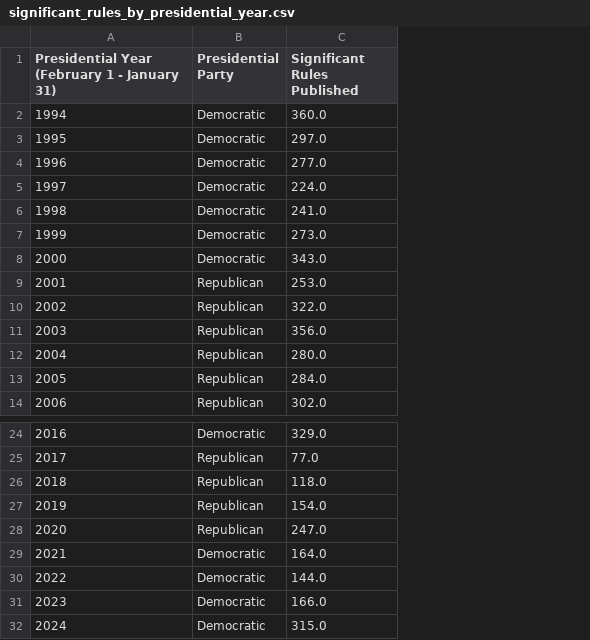
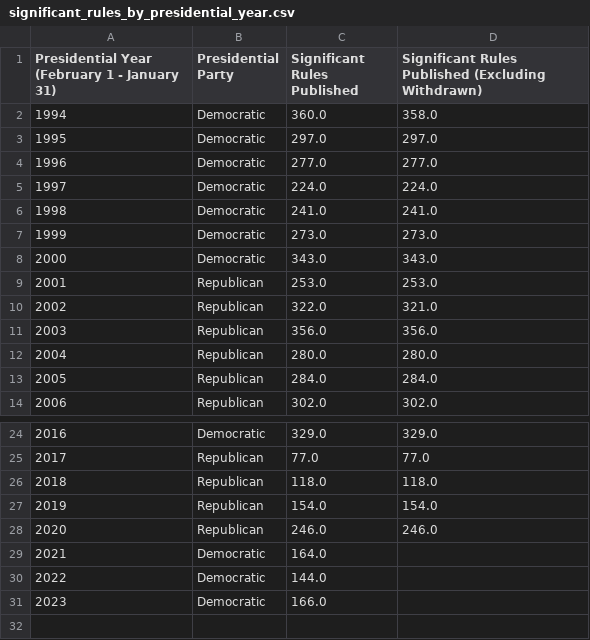
Before and after one commit to regulatorystudies/Reg-Stats, a CSV file: data/sig_rules/significant_rules_by_presidential_year.csv, drawn as a sheet; only a part is shown, gaps mark what is left out; removed rows and columns are numbered as before the commit, all else as after; the diff names each change by its address in the sheet, - before the commit and + after, or states it on an @@ line.

Commit message:
Revert dataset changes

```diff
--- a/data/sig_rules/significant_rules_by_presidential_year.csv
+++ b/data/sig_rules/significant_rules_by_presidential_year.csv
+column D, rows 1-14: Significant Rules Published (Excluding Withdrawn) | 358.0 | 297.0 | 277.0 | 224.0 | 241.0 | 273.0 | 343.0 | 253.0 | 321.0 | 356.0 | 280.0 | 284.0 | 302.0; rows 24-28: 329.0 | 77.0 | 118.0 | 154.0 | 246.0
-C28 (Significant Rules Published): 247.0
+C28 (Significant Rules Published): 246.0
-row 32: 2024 | Democratic | 315.0
```
Also changed, not shown: data/cumulative_es_rules/cumulative_econ_significant_rules_by_presidential_month.csv, data/es_rules/econ_significant_rules_by_presidential_year.csv, 2 other files.
